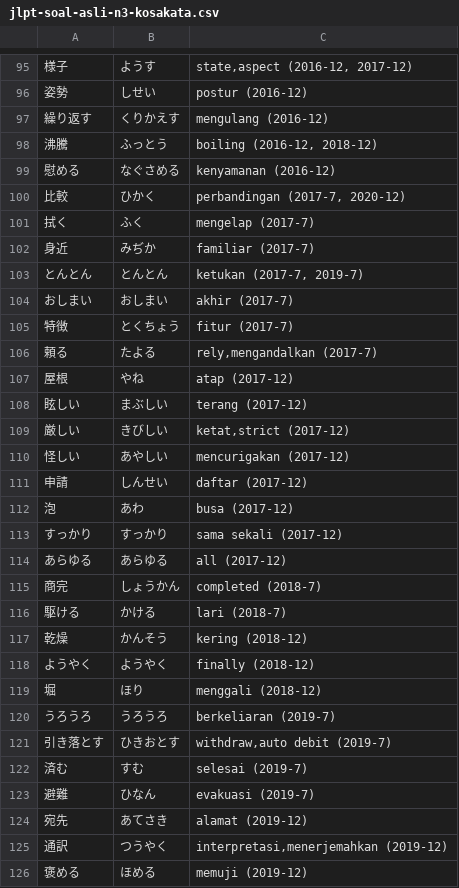
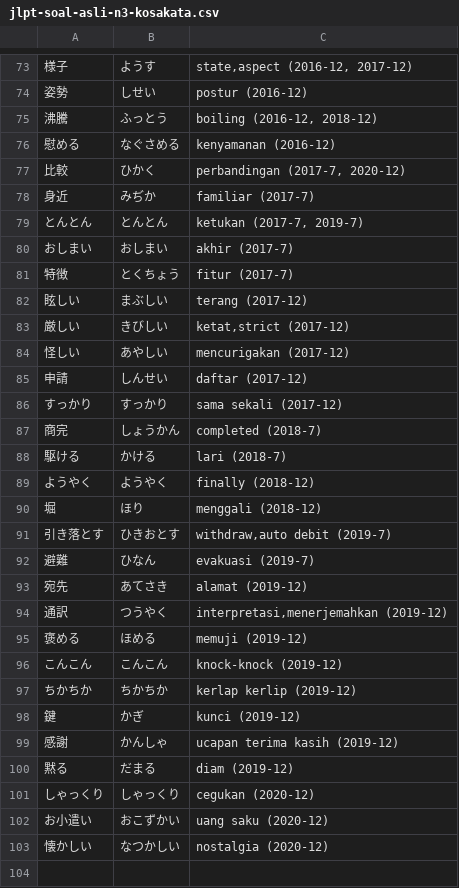
Before and after one commit to moemoe89/simple-quizify, a CSV file: jlpt-soal-asli-n3-kosakata.csv, drawn as a sheet; only a part is shown, gaps mark what is left out; the shorter side is filled out with more unchanged rows; the diff covers the shown part only; the diff names each change by its address in the sheet, - before the commit and + after, or states it on an @@ line.

Commit message:
feat: remove remembered words

```diff
--- a/jlpt-soal-asli-n3-kosakata.csv
+++ b/jlpt-soal-asli-n3-kosakata.csv
-row 97: 繰り返す | くりかえす | mengulang (2016-12)
-row 101: 拭く | ふく | mengelap (2017-7)
-row 106: 頼る | たよる | rely,mengandalkan (2017-7)
-row 107: 屋根 | やね | atap (2017-12)
-row 112: 泡 | あわ | busa (2017-12)
-row 114: あらゆる | あらゆる | all (2017-12)
-row 117: 乾燥 | かんそう | kering (2018-12)
-row 120: うろうろ | うろうろ | berkeliaran (2019-7)
-row 122: 済む | すむ | selesai (2019-7)
```
Also changed, not shown: 25 removed rows and 1 edited cell elsewhere in this file.
